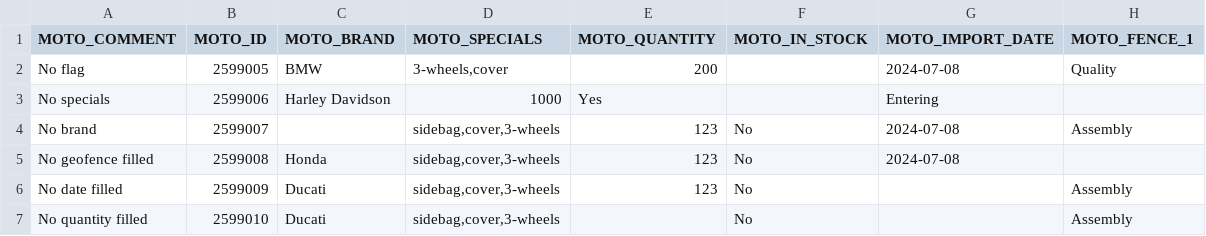
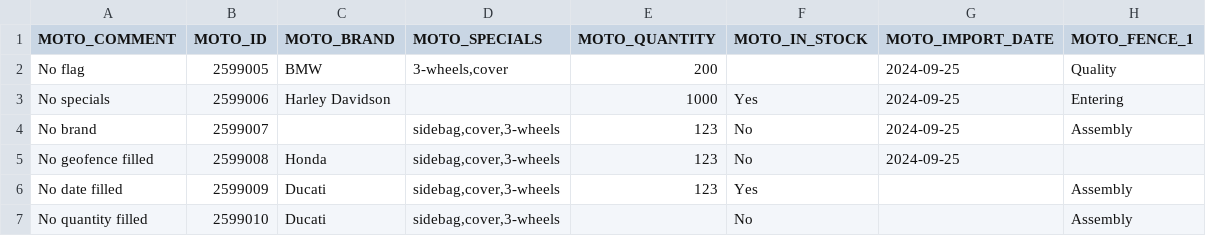
Before and after one commit to icolaes/csv, a CSV file: moto_mixed_25.csv, drawn as a sheet.

Commit message:
Update moto_mixed_25.csv

```diff
--- a/moto_mixed_25.csv
+++ b/moto_mixed_25.csv
@@ -1,7 +1,7 @@
 MOTO_COMMENT,MOTO_ID,MOTO_BRAND,MOTO_SPECIALS,MOTO_QUANTITY,MOTO_IN_STOCK,MOTO_IMPORT_DATE,MOTO_FENCE_1
-No flag,2599005,BMW,"3-wheels,cover",200,,2024-07-08,"Quality"
-No specials,2599006,Harley Davidson,1000,Yes,,"Entering"
-No brand,2599007,,"sidebag,cover,3-wheels",123,No,2024-07-08,"Assembly"
-No geofence filled,2599008,Honda,"sidebag,cover,3-wheels",123,No,2024-07-08
-No date filled,2599009,Ducati,"sidebag,cover,3-wheels",123,No,,"Assembly"
+No flag,2599005,BMW,"3-wheels,cover",200,,2024-09-25,"Quality"
+No specials,2599006,Harley Davidson,,1000,Yes,2024-09-25,"Entering"
+No brand,2599007,,"sidebag,cover,3-wheels",123,No,2024-09-25,"Assembly"
+No geofence filled,2599008,Honda,"sidebag,cover,3-wheels",123,No,2024-09-25
+No date filled,2599009,Ducati,"sidebag,cover,3-wheels",123,Yes,,"Assembly"
 No quantity filled,2599010,Ducati,"sidebag,cover,3-wheels",,No,,"Assembly"
```
